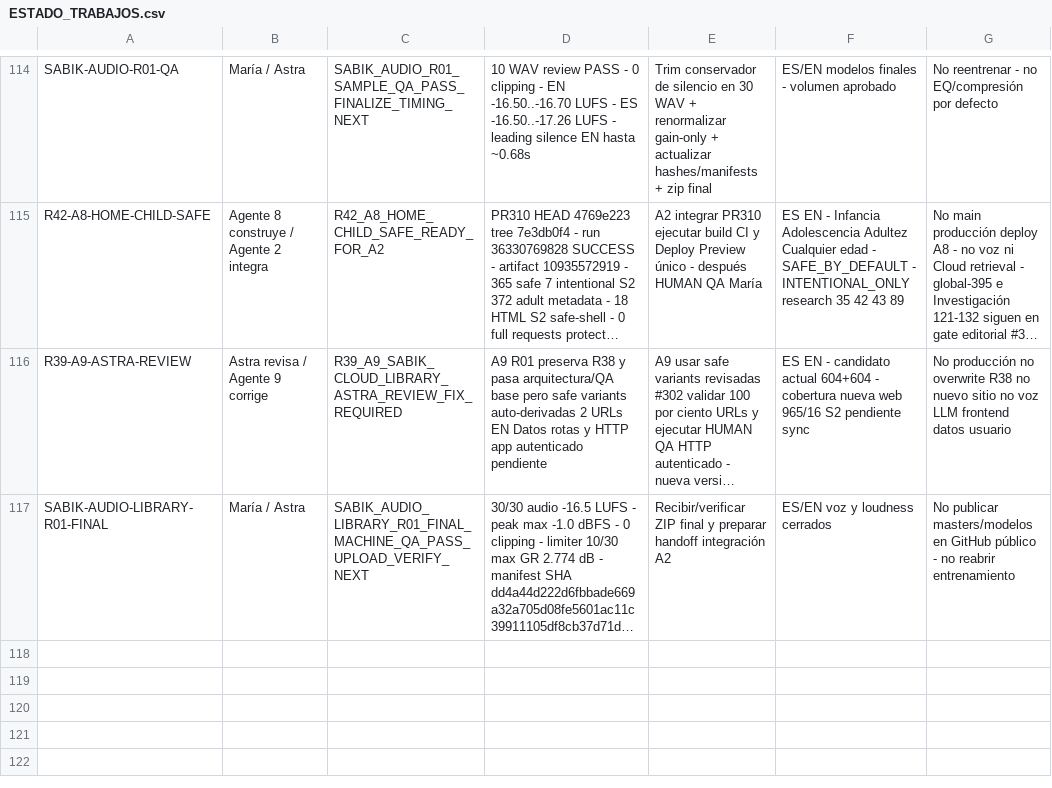
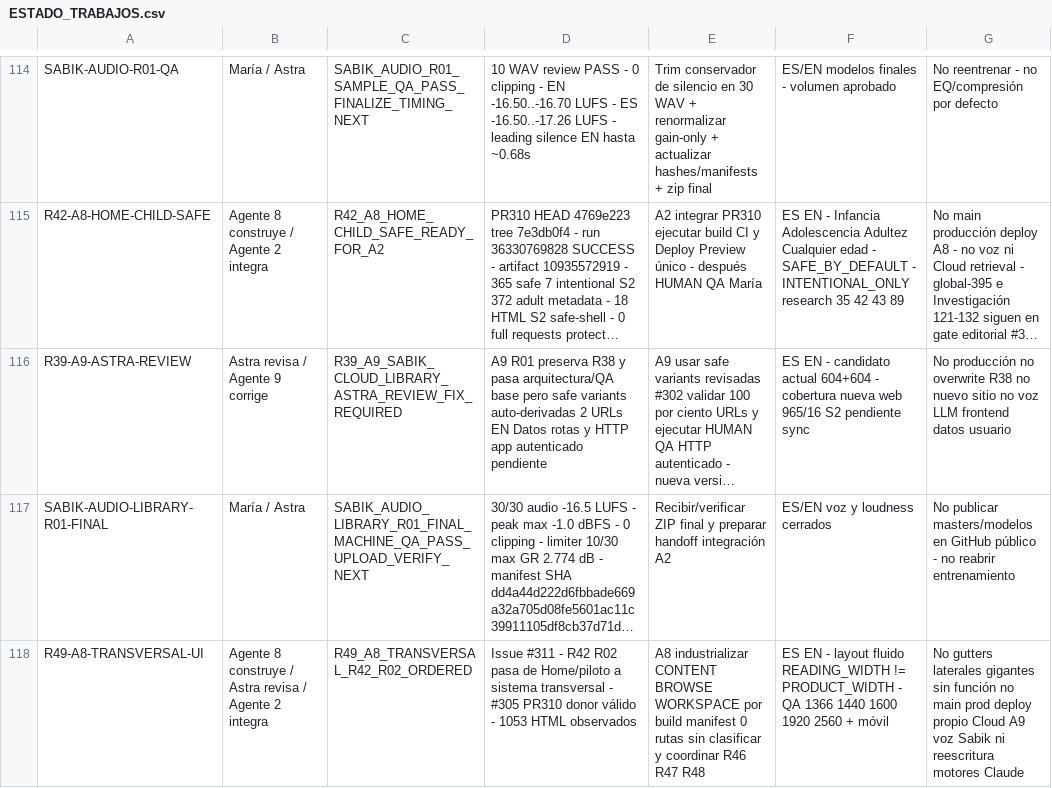
Before and after one commit to mruizwow-bit/irisgreen, a CSV file: COORDINACION_IRIS_GREEN/CONTROL/ESTADO_TRABAJOS.csv, drawn as a sheet; only a part is shown, gaps mark what is left out; long unchanged cells end in …; the diff names each change by its address in the sheet, - before the commit and + after, or states it on an @@ line.

Commit message:
R49: append transversal UI work state

```diff
--- a/COORDINACION_IRIS_GREEN/CONTROL/ESTADO_TRABAJOS.csv
+++ b/COORDINACION_IRIS_GREEN/CONTROL/ESTADO_TRABAJOS.csv
+row 118: R49-A8-TRANSVERSAL-UI | Agente 8 construye / Astra revisa / Agente 2 integra | R49_A8_TRANSVERSAL_R42_R02_ORDERED | Issue #311 - R42 R02 pasa de Home/piloto a sistema transversal - #305 PR310 donor válido - 1053 HTML observados | A8 industrializar CONTENT BROWSE WORKSPACE por build manifest 0 rutas sin clasificar y coordinar R46 R47 R48 | ES EN - layout fluido READING_WIDTH != PRODUCT_WIDTH - QA 1366 1440 1600 1920 2560 + móvil | No gutters laterales gigantes sin función no main prod deploy propio Cloud A9 voz Sabik ni reescritura motores Claude
```
